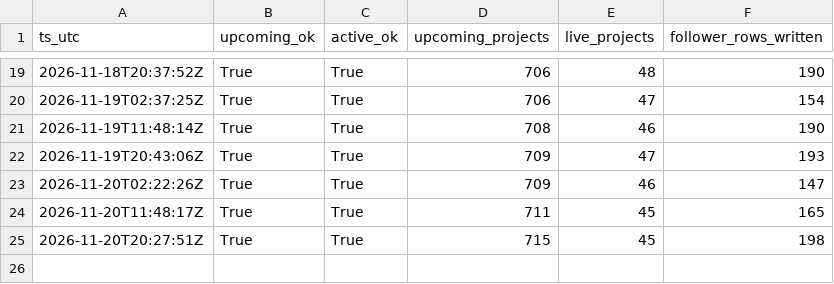
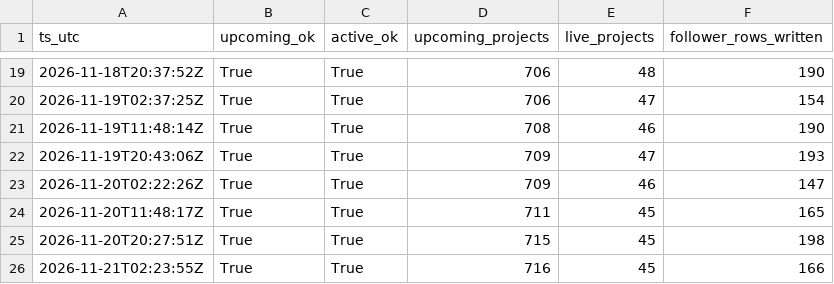
Before and after one commit to priack/Followers-tracker, a CSV file: data/runs/2026-11.csv, drawn as a sheet; only a part is shown, gaps mark what is left out; the diff names each change by its address in the sheet, - before the commit and + after, or states it on an @@ line.

```diff
--- a/data/runs/2026-11.csv
+++ b/data/runs/2026-11.csv
+row 26: 2026-11-21T02:23:55Z | True | True | 716 | 45 | 166
```
Also changed, not shown: data/campaign_snapshots/2026-11.csv, data/projects.csv, 1 other file.
